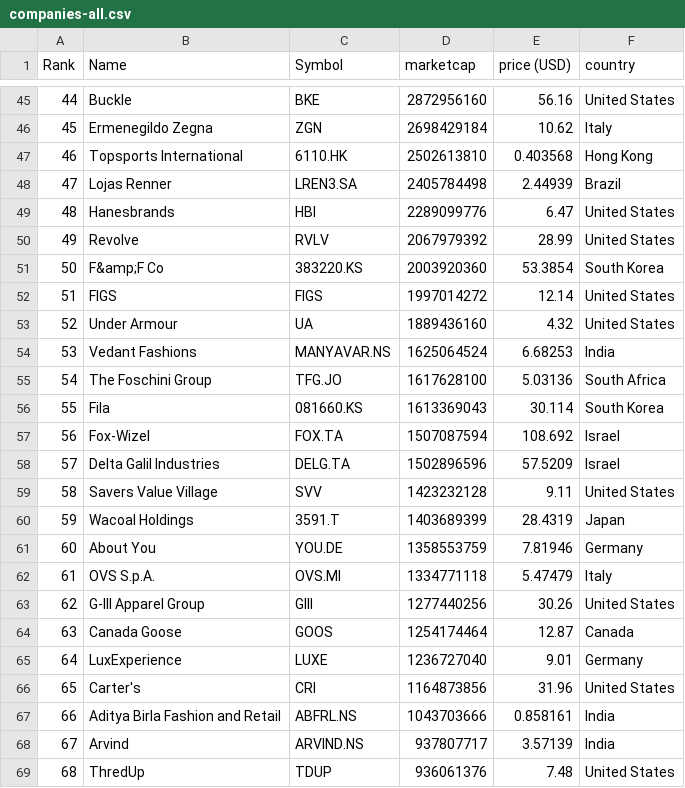
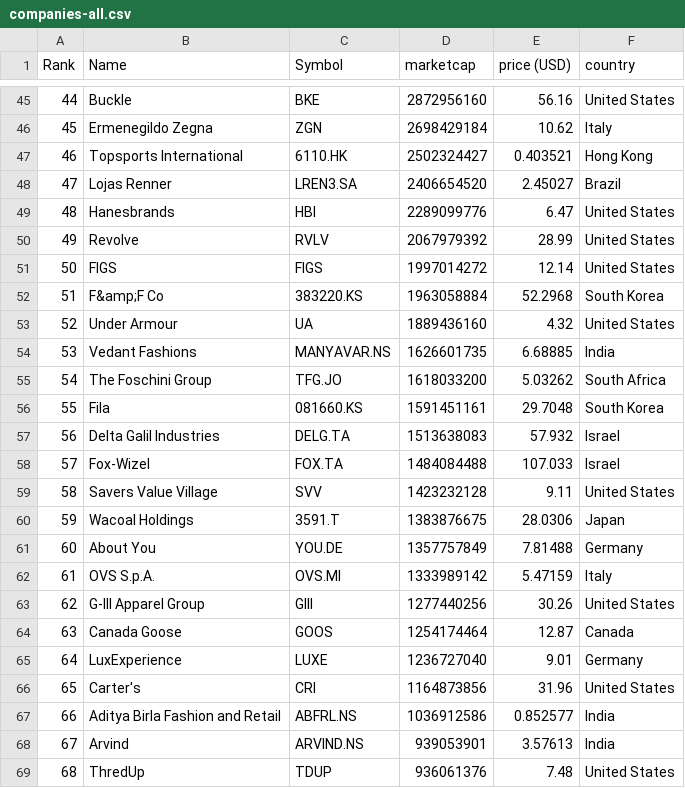
Before and after one commit to yoa745/merida-june-6-2024, a CSV file: companies-all.csv, drawn as a sheet; only a part is shown, gaps mark what is left out; the diff covers the shown part only.

```diff
--- a/companies-all.csv
+++ b/companies-all.csv
@@ -46,18 +46,18 @@
 "45","Ermenegildo Zegna","ZGN","2698429184","10.62","Italy"
-"46","Topsports International","6110.HK","2502613810","0.403568","Hong Kong"
-"47","Lojas Renner","LREN3.SA","2405784498","2.44939","Brazil"
+"46","Topsports International","6110.HK","2502324427","0.403521","Hong Kong"
+"47","Lojas Renner","LREN3.SA","2406654520","2.45027","Brazil"
 "48","Hanesbrands","HBI","2289099776","6.47","United States"
 "49","Revolve","RVLV","2067979392","28.99","United States"
-"50","F&amp;F Co","383220.KS","2003920360","53.3854","South Korea"
-"51","FIGS","FIGS","1997014272","12.14","United States"
+"50","FIGS","FIGS","1997014272","12.14","United States"
+"51","F&amp;F Co","383220.KS","1963058884","52.2968","South Korea"
 "52","Under Armour","UA","1889436160","4.32","United States"
-"53","Vedant Fashions","MANYAVAR.NS","1625064524","6.68253","India"
-"54","The Foschini Group","TFG.JO","1617628100","5.03136","South Africa"
-"55","Fila","081660.KS","1613369043","30.114","South Korea"
-"56","Fox-Wizel","FOX.TA","1507087594","108.692","Israel"
-"57","Delta Galil Industries","DELG.TA","1502896596","57.5209","Israel"
+"53","Vedant Fashions","MANYAVAR.NS","1626601735","6.68885","India"
+"54","The Foschini Group","TFG.JO","1618033200","5.03262","South Africa"
+"55","Fila","081660.KS","1591451161","29.7048","South Korea"
+"56","Delta Galil Industries","DELG.TA","1513638083","57.932","Israel"
+"57","Fox-Wizel","FOX.TA","1484084488","107.033","Israel"
 "58","Savers Value Village","SVV","1423232128","9.11","United States"
-"59","Wacoal Holdings","3591.T","1403689399","28.4319","Japan"
-"60","About You","YOU.DE","1358553759","7.81946","Germany"
-"61","OVS S.p.A.","OVS.MI","1334771118","5.47479","Italy"
+"59","Wacoal Holdings","3591.T","1383876675","28.0306","Japan"
+"60","About You","YOU.DE","1357757849","7.81488","Germany"
+"61","OVS S.p.A.","OVS.MI","1333989142","5.47159","Italy"
 "62","G-III Apparel Group","GIII","1277440256","30.26","United States"
@@ -66,4 +66,4 @@
 "65","Carter's","CRI","1164873856","31.96","United States"
-"66","Aditya Birla Fashion and Retail","ABFRL.NS","1043703666","0.858161","India"
-"67","Arvind","ARVIND.NS","937807717","3.57139","India"
+"66","Aditya Birla Fashion and Retail","ABFRL.NS","1036912586","0.852577","India"
+"67","Arvind","ARVIND.NS","939053901","3.57613","India"
 "68","ThredUp","TDUP","936061376","7.48","United States"
```
Also changed, not shown: 142 edited cells elsewhere in this file, companies_france.csv, companies_germany.csv, 1 other file.
